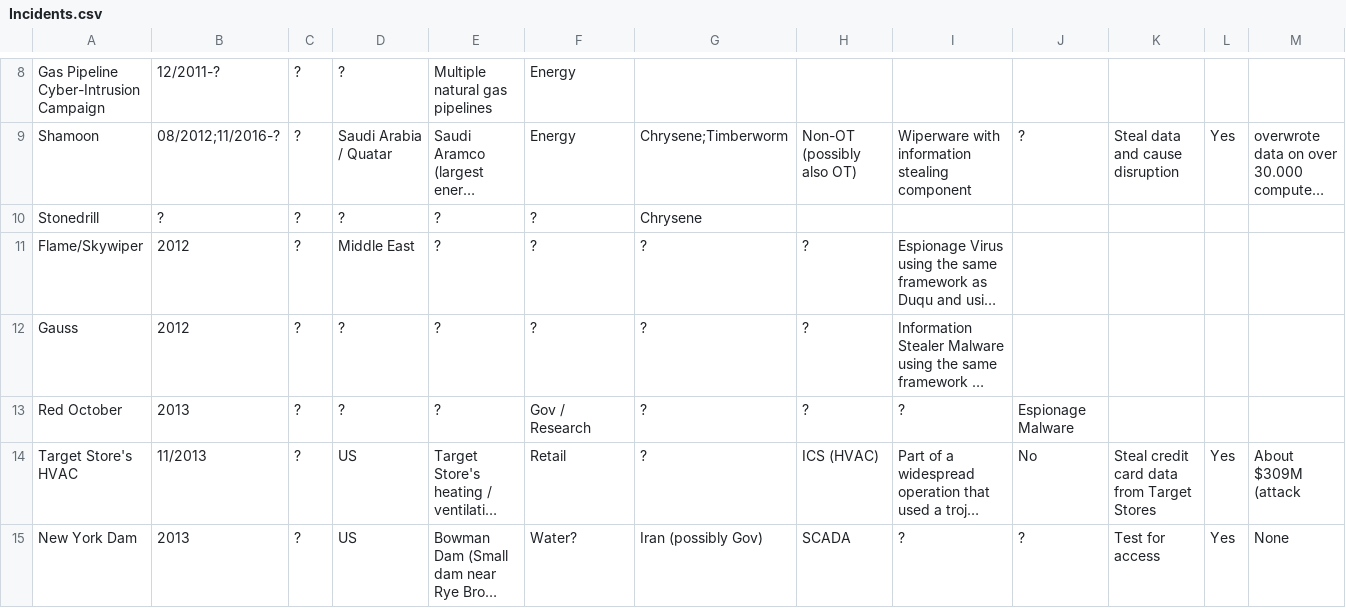
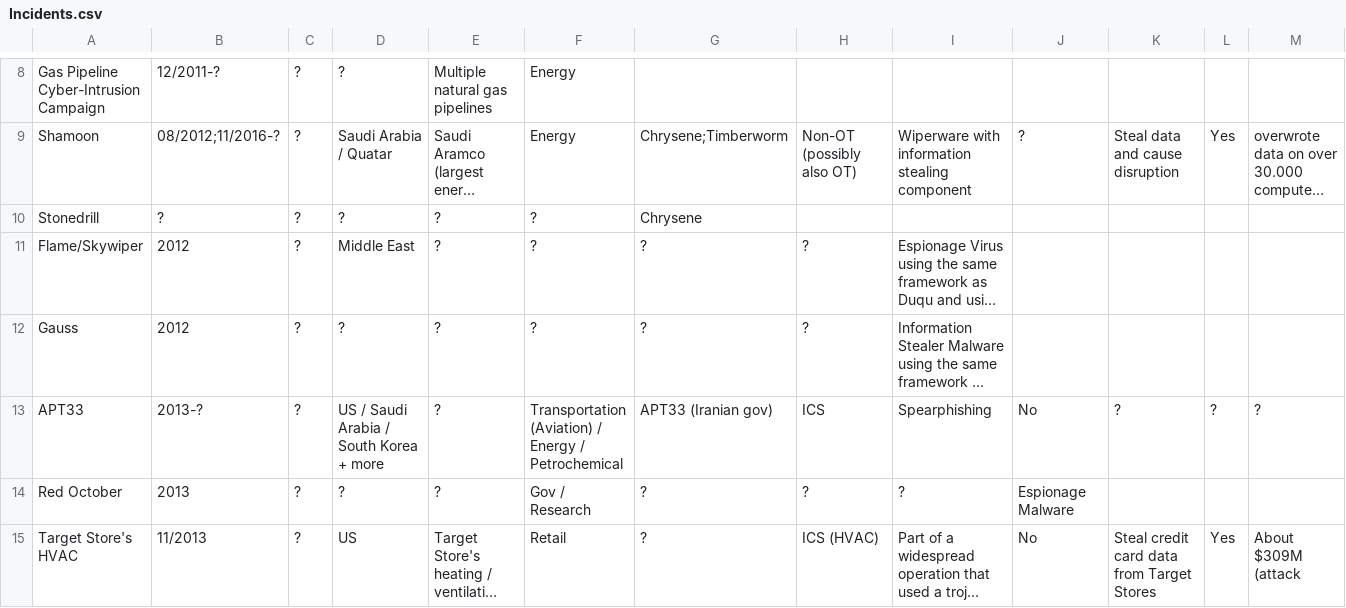
Before and after one commit to NF997/OTSecurityIncidents, a CSV file: Incidents.csv, drawn as a sheet; only a part is shown, gaps mark what is left out; the shorter side is filled out with more unchanged rows; long unchanged cells end in …; rows hold the shown columns only; the diff names each change by its address in the sheet, - before the commit and + after, or states it on an @@ line.

Commit message:
Added APT33

```diff
--- a/Incidents.csv
+++ b/Incidents.csv
+row 13: APT33 | 2013-? | ? | US / Saudi Arabia / South Korea + more | ? | Transportation (Aviation) / Energy / Petrochemical | APT33 (Iranian gov) | ICS | Spearphishing | No | ? | ? | ?
```
